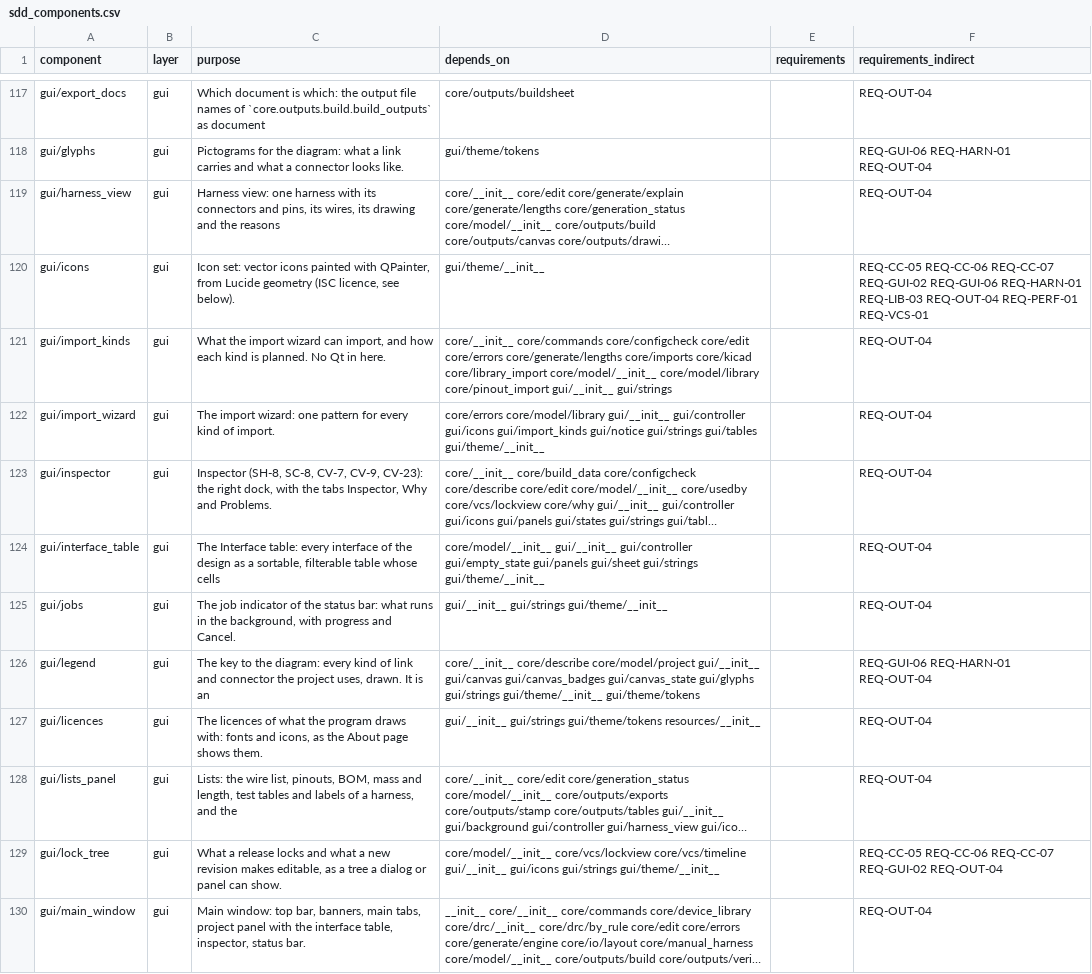
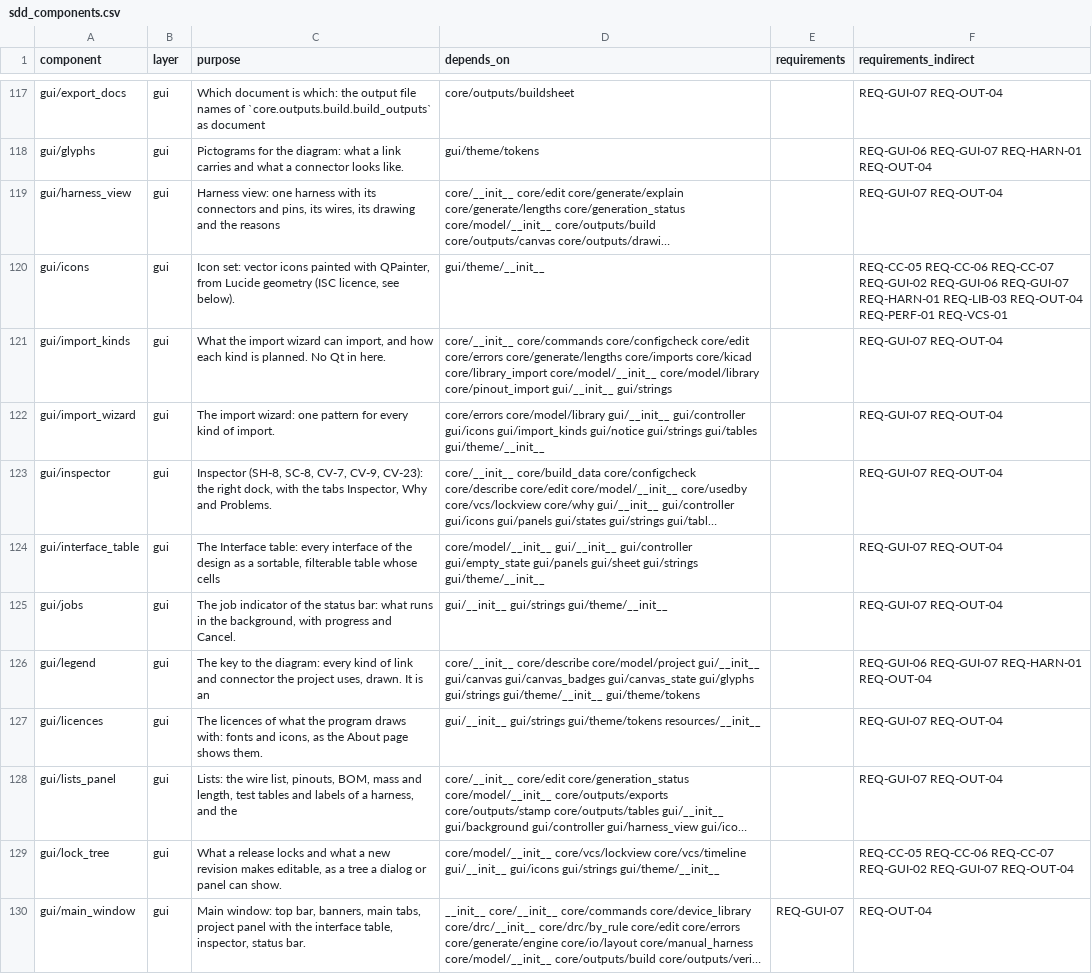
Before and after one commit to 0h3xn4/WireViz-HarnessDesignStudio, a CSV file: HarnessDesignStudio/compliance/sdd_components.csv, drawn as a sheet; only a part is shown, gaps mark what is left out; long unchanged cells end in …; the diff covers the shown part only; the diff names each change by its address in the sheet, - before the commit and + after, or states it on an @@ line.

```diff
--- a/HarnessDesignStudio/compliance/sdd_components.csv
+++ b/HarnessDesignStudio/compliance/sdd_components.csv
-F117 (requirements_indirect): REQ-OUT-04
+F117 (requirements_indirect): REQ-GUI-07 REQ-OUT-04
-F118 (requirements_indirect): REQ-GUI-06 REQ-HARN-01 REQ-OUT-04
+F118 (requirements_indirect): REQ-GUI-06 REQ-GUI-07 REQ-HARN-01 REQ-OUT-04
-F119 (requirements_indirect): REQ-OUT-04
+F119 (requirements_indirect): REQ-GUI-07 REQ-OUT-04
-F120 (requirements_indirect): …REQ-GUI-02 REQ-GUI-06 REQ-HARN-01 REQ-LIB-03…
+F120 (requirements_indirect): …REQ-GUI-02 REQ-GUI-06 REQ-GUI-07 REQ-HARN-01 REQ-LIB-03…
-F121:F125 (requirements_indirect): REQ-OUT-04
+F121:F125 (requirements_indirect): REQ-GUI-07 REQ-OUT-04
-F126 (requirements_indirect): REQ-GUI-06 REQ-HARN-01 REQ-OUT-04
+F126 (requirements_indirect): REQ-GUI-06 REQ-GUI-07 REQ-HARN-01 REQ-OUT-04
-F127:F128 (requirements_indirect): REQ-OUT-04
+F127:F128 (requirements_indirect): REQ-GUI-07 REQ-OUT-04
-F129 (requirements_indirect): …REQ-CC-07 REQ-GUI-02 REQ-OUT-04
+F129 (requirements_indirect): …REQ-CC-07 REQ-GUI-02 REQ-GUI-07 REQ-OUT-04
-E130 (requirements): (empty)
+E130 (requirements): REQ-GUI-07
```
Also changed, not shown: 121 edited cells elsewhere in this file, HarnessDesignStudio/compliance/traceability.csv, 10 other files.
